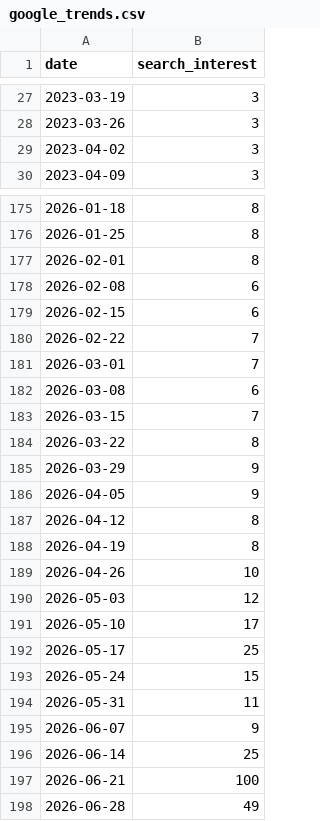
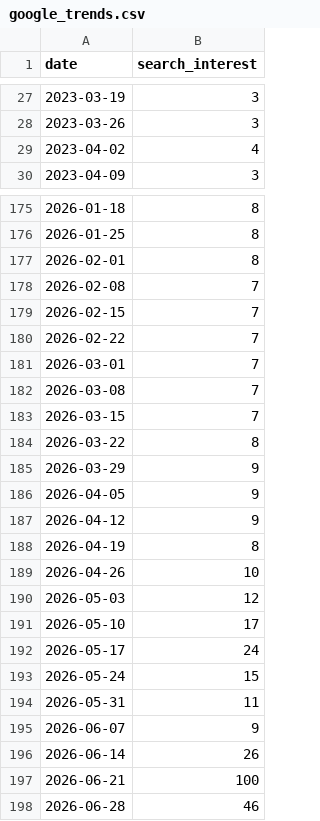
Before and after one commit to EdenK28/gta6-marketing-teardown, a CSV file: data/google_trends.csv, drawn as a sheet; only a part is shown, gaps mark what is left out; the diff covers the shown part only.

```diff
--- a/data/google_trends.csv
+++ b/data/google_trends.csv
@@ -28,3 +28,3 @@ date,search_interest
 2023-03-26,3
-2023-04-02,3
+2023-04-02,4
 2023-04-09,3
@@ -177,7 +177,7 @@ date,search_interest
 2026-02-01,8
-2026-02-08,6
-2026-02-15,6
+2026-02-08,7
+2026-02-15,7
 2026-02-22,7
 2026-03-01,7
-2026-03-08,6
+2026-03-08,7
 2026-03-15,7
@@ -186,3 +186,3 @@ date,search_interest
 2026-04-05,9
-2026-04-12,8
+2026-04-12,9
 2026-04-19,8
@@ -191,3 +191,3 @@ date,search_interest
 2026-05-10,17
-2026-05-17,25
+2026-05-17,24
 2026-05-24,15
@@ -195,4 +195,4 @@ date,search_interest
 2026-06-07,9
-2026-06-14,25
+2026-06-14,26
 2026-06-21,100
-2026-06-28,49
+2026-06-28,46
```
Also changed, not shown: 11 edited cells elsewhere in this file, data/wikipedia_pageviews.csv, 1 other file.
